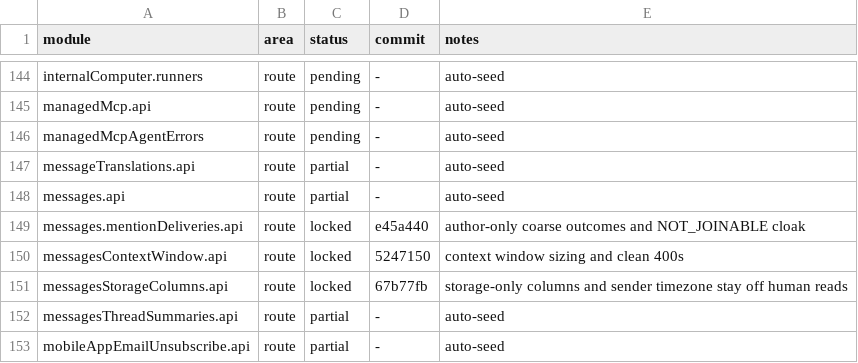
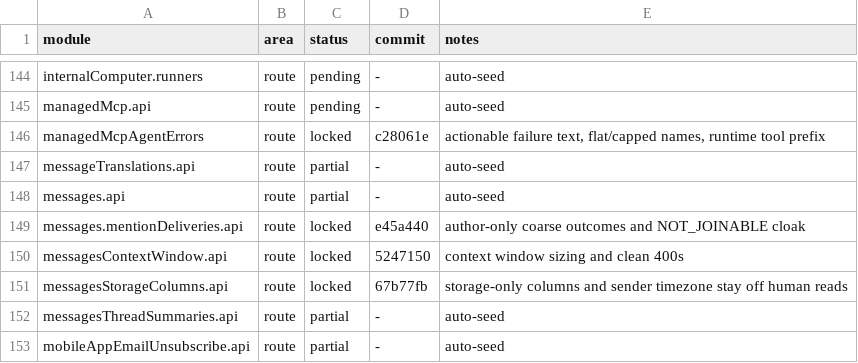
Before and after one commit to kevinzhow/raft-server-swift, a TSV file: docs/PARITY.tsv, drawn as a sheet; only a part is shown, gaps mark what is left out.

Commit message:
Credit the managed MCP agent errors module.

```diff
--- a/docs/PARITY.tsv
+++ b/docs/PARITY.tsv
@@ -145,3 +145,3 @@ internalComputer.runners	route	pending	-	auto-seed
 managedMcp.api	route	pending	-	auto-seed
-managedMcpAgentErrors	route	pending	-	auto-seed
+managedMcpAgentErrors	route	locked	c28061e	actionable failure text, flat/capped names, runtime tool prefix
 messageTranslations.api	route	partial	-	auto-seed
```
